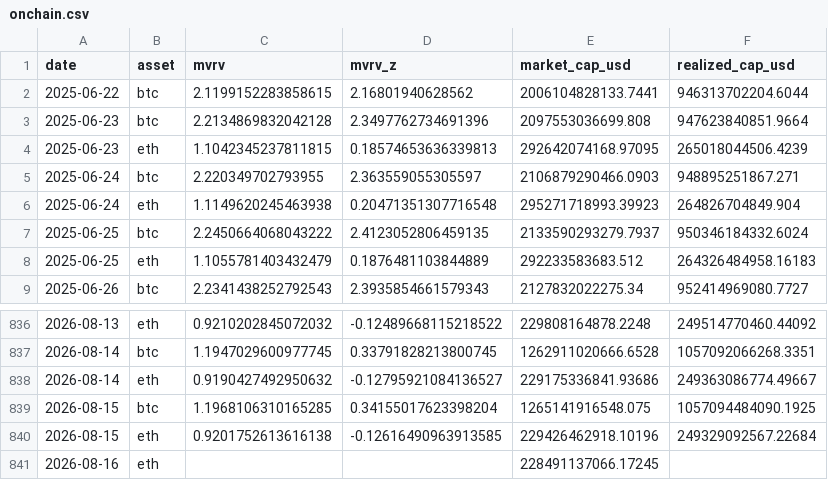
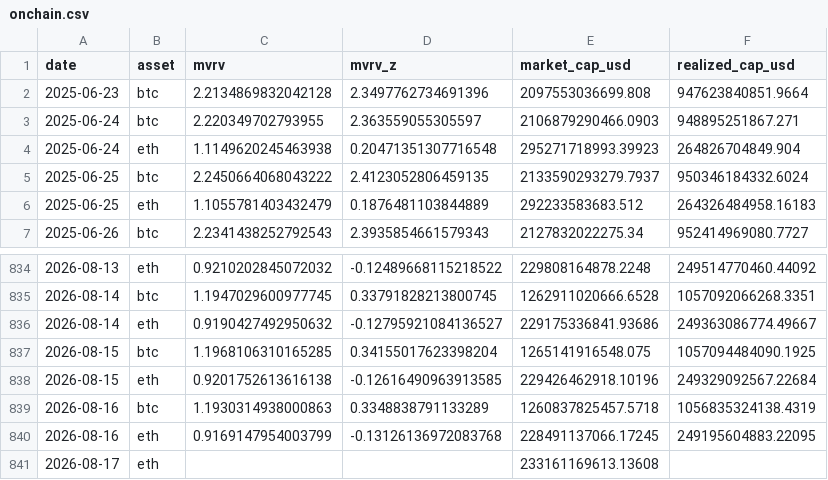
Before and after one commit to sanderdayan1982/cslc-pipeline, a CSV file: data/onchain.csv, drawn as a sheet; only a part is shown, gaps mark what is left out.

```diff
--- a/data/onchain.csv
+++ b/data/onchain.csv
@@ -1,5 +1,3 @@
 date,asset,mvrv,mvrv_z,market_cap_usd,realized_cap_usd
-2025-06-22,btc,2.1199152283858615,2.16801940628562,2006104828133.7441,946313702204.6044
 2025-06-23,btc,2.2134869832042128,2.3497762734691396,2097553036699.808,947623840851.9664
-2025-06-23,eth,1.1042345237811815,0.18574653636339813,292642074168.97095,265018044506.4239
 2025-06-24,btc,2.220349702793955,2.363559055305597,2106879290466.0903,948895251867.271
@@ -840,2 +838,4 @@ date,asset,mvrv,mvrv_z,market_cap_usd,realized_cap_usd
 2026-08-15,eth,0.9201752613616138,-0.12616490963913585,229426462918.10196,249329092567.22684
-2026-08-16,eth,,,228491137066.17245,
+2026-08-16,btc,1.1930314938000863,0.3348838791133289,1260837825457.5718,1056835324138.4319
+2026-08-16,eth,0.9169147954003799,-0.13126136972083768,228491137066.17245,249195604883.22095
+2026-08-17,eth,,,233161169613.13608,
```
Also changed, not shown: data/funding_oi.csv, data/stablecoins.csv.
